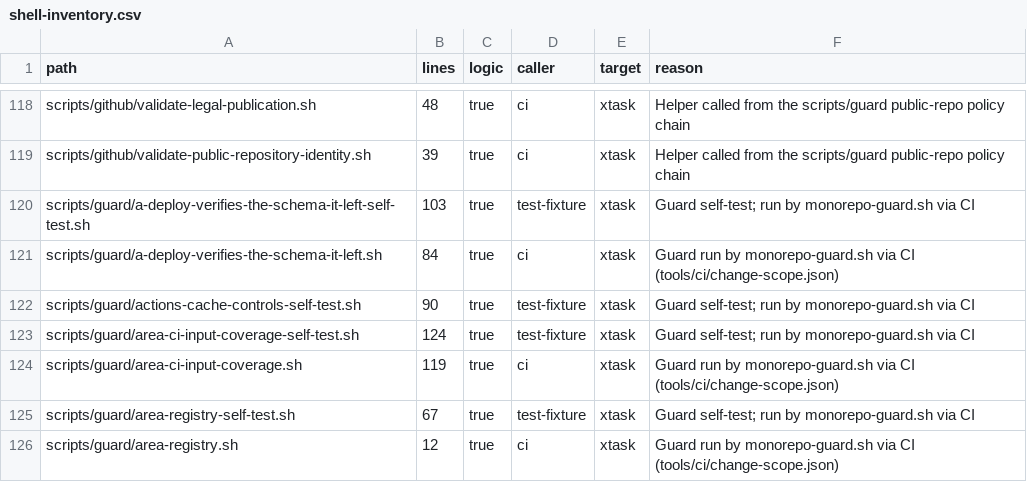
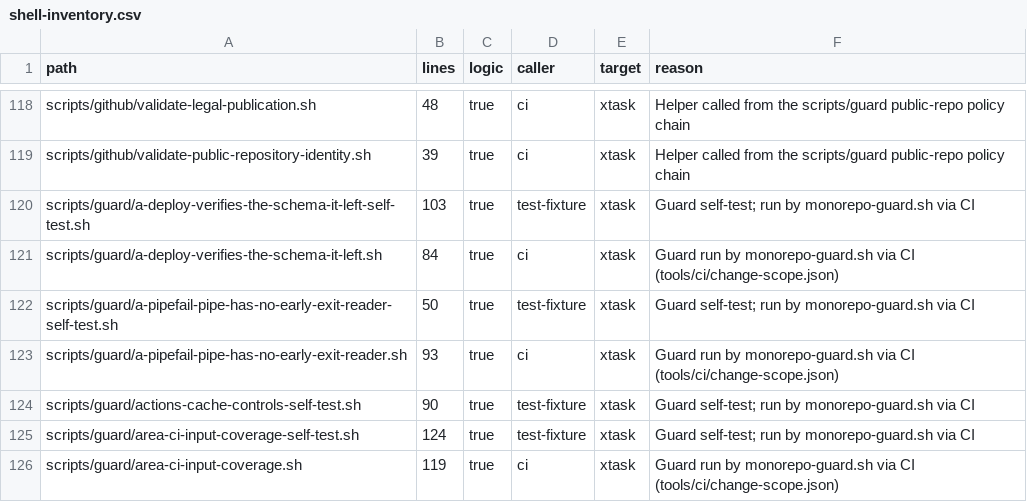
Before and after one commit to perfectory-inc/perfectory-public, a CSV file: docs/domain-stories/shell-inventory.csv, drawn as a sheet; only a part is shown, gaps mark what is left out; the shorter side is filled out with more unchanged rows.

```diff
--- a/docs/domain-stories/shell-inventory.csv
+++ b/docs/domain-stories/shell-inventory.csv
@@ -121,2 +121,4 @@ scripts/guard/a-deploy-verifies-the-schema-it-left-self-test.sh,103,true,test-fi
 scripts/guard/a-deploy-verifies-the-schema-it-left.sh,84,true,ci,xtask,Guard run by monorepo-guard.sh via CI (tools/ci/change-scope.json)
+scripts/guard/a-pipefail-pipe-has-no-early-exit-reader-self-test.sh,50,true,test-fixture,xtask,Guard self-test; run by monorepo-guard.sh via CI
+scripts/guard/a-pipefail-pipe-has-no-early-exit-reader.sh,93,true,ci,xtask,Guard run by monorepo-guard.sh via CI (tools/ci/change-scope.json)
 scripts/guard/actions-cache-controls-self-test.sh,90,true,test-fixture,xtask,Guard self-test; run by monorepo-guard.sh via CI
```
Also changed, not shown: 44 other files.
